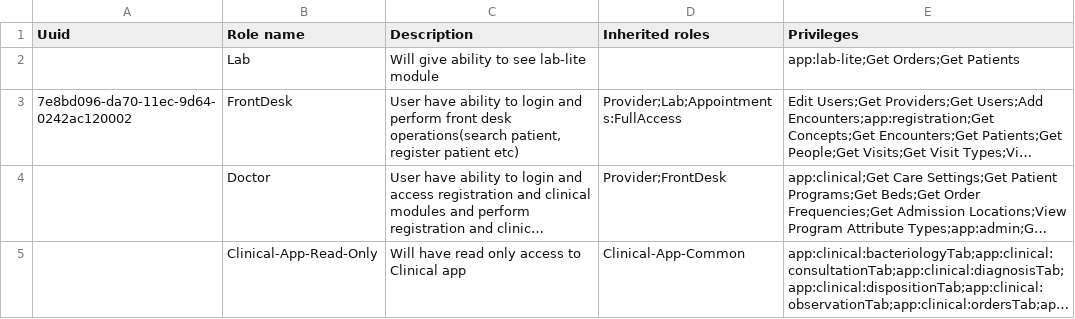
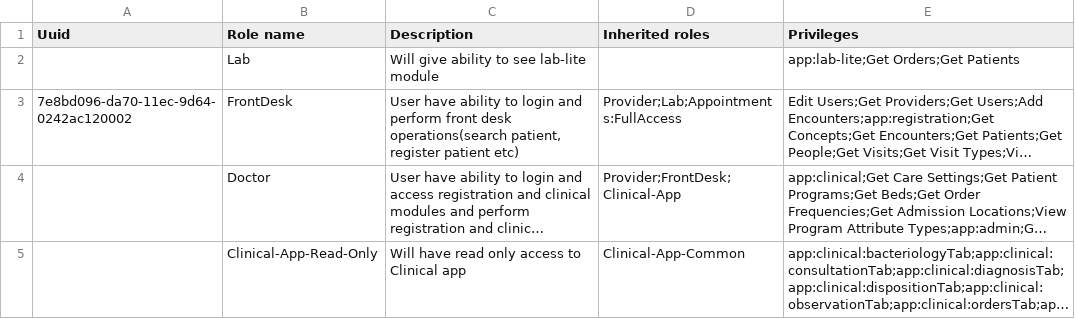
Before and after one commit to sthaiya/standard-config, a CSV file: masterdata/configuration/roles/roles.csv, drawn as a sheet; long unchanged cells end in …; the diff names each change by its address in the sheet, - before the commit and + after, or states it on an @@ line.

Commit message:
BAH-4045 | Fix. Add Clincal App role to Doctor role (#34)

```diff
--- a/masterdata/configuration/roles/roles.csv
+++ b/masterdata/configuration/roles/roles.csv
-D4 (Inherited roles): Provider;FrontDesk
+D4 (Inherited roles): Provider;FrontDesk;Clinical-App
```
